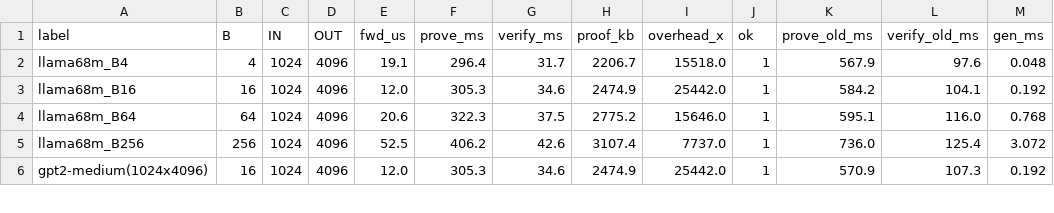
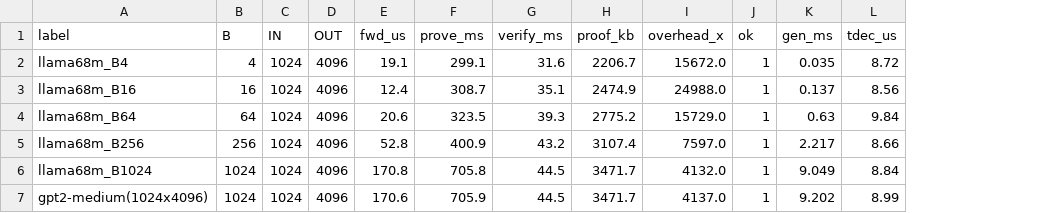
Before and after one commit to jacobcd52/zk-hillclimb, a CSV file: sweep_results.csv, drawn as a sheet; only a part is shown; removed rows and columns are numbered as before the commit, all else as after; the diff covers the shown part only; the diff names each change by its address in the sheet, - before the commit and + after, or states it on an @@ line.

```diff
--- a/sweep_results.csv
+++ b/sweep_results.csv
-column K (prove_old_ms), rows 2-6: 567.9 | 584.2 | 595.1 | 736.0 | 570.9
-column L (verify_old_ms), rows 2-6: 97.6 | 104.1 | 116.0 | 125.4 | 107.3
+column L (tdec_us), rows 2-5: 8.72 | 8.56 | 9.84 | 8.66; row 7: 8.99
-F2 (prove_ms): 296.4
+F2 (prove_ms): 299.1
-G2 (verify_ms): 31.7
+G2 (verify_ms): 31.6
-I2 (overhead_x): 15518.0
+I2 (overhead_x): 15672.0
-K2 (gen_ms): 0.048
+K2 (gen_ms): 0.035
-E3 (fwd_us): 12.0
+E3 (fwd_us): 12.4
-F3 (prove_ms): 305.3
+F3 (prove_ms): 308.7
-G3 (verify_ms): 34.6
+G3 (verify_ms): 35.1
-I3 (overhead_x): 25442.0
+I3 (overhead_x): 24988.0
-K3 (gen_ms): 0.192
+K3 (gen_ms): 0.137
-F4 (prove_ms): 322.3
+F4 (prove_ms): 323.5
-G4 (verify_ms): 37.5
+G4 (verify_ms): 39.3
-I4 (overhead_x): 15646.0
+I4 (overhead_x): 15729.0
-K4 (gen_ms): 0.768
+K4 (gen_ms): 0.63
-E5 (fwd_us): 52.5
+E5 (fwd_us): 52.8
-F5 (prove_ms): 406.2
+F5 (prove_ms): 400.9
-G5 (verify_ms): 42.6
+G5 (verify_ms): 43.2
-I5 (overhead_x): 7737.0
+I5 (overhead_x): 7597.0
-K5 (gen_ms): 3.072
+K5 (gen_ms): 2.217
+row 6: llama68m_B1024 | 1024 | 1024 | 4096 | 170.8 | 705.8 | 44.5 | 3471.7 | 4132.0 | 1 | 9.049 | 8.84
-B7 (B): 16
+B7 (B): 1024
-E7 (fwd_us): 12.0
+E7 (fwd_us): 170.6
-F7 (prove_ms): 305.3
+F7 (prove_ms): 705.9
-G7 (verify_ms): 34.6
+G7 (verify_ms): 44.5
-H7 (proof_kb): 2474.9
+H7 (proof_kb): 3471.7
-I7 (overhead_x): 25442.0
+I7 (overhead_x): 4137.0
-K7 (gen_ms): 0.192
+K7 (gen_ms): 9.202
```
Also changed, not shown: 21 edited cells elsewhere in this file, 3 other files.
